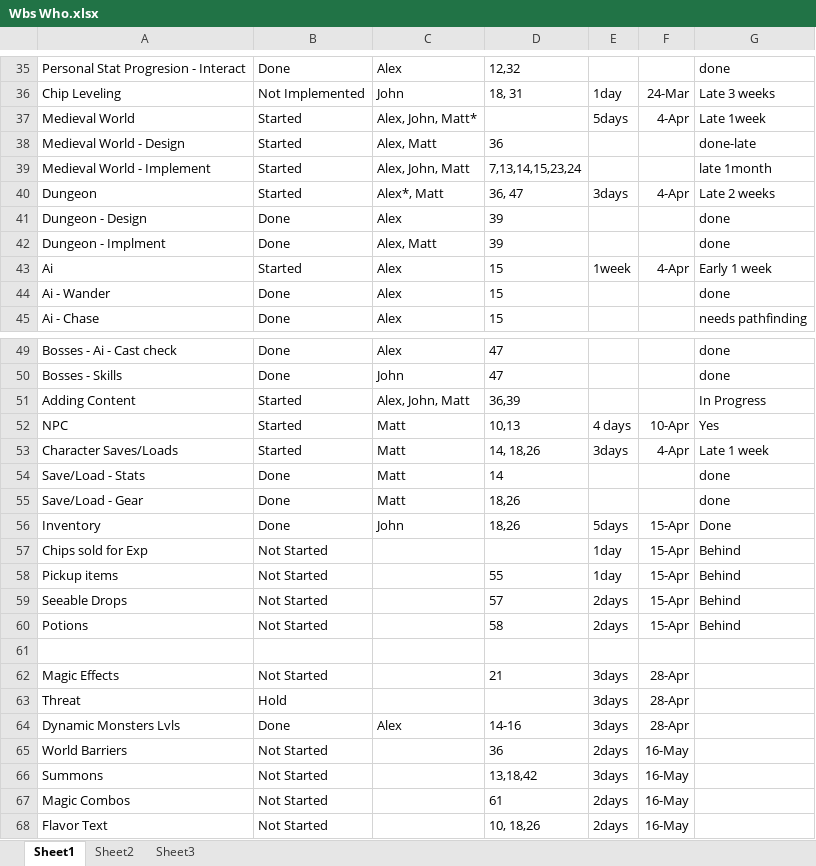
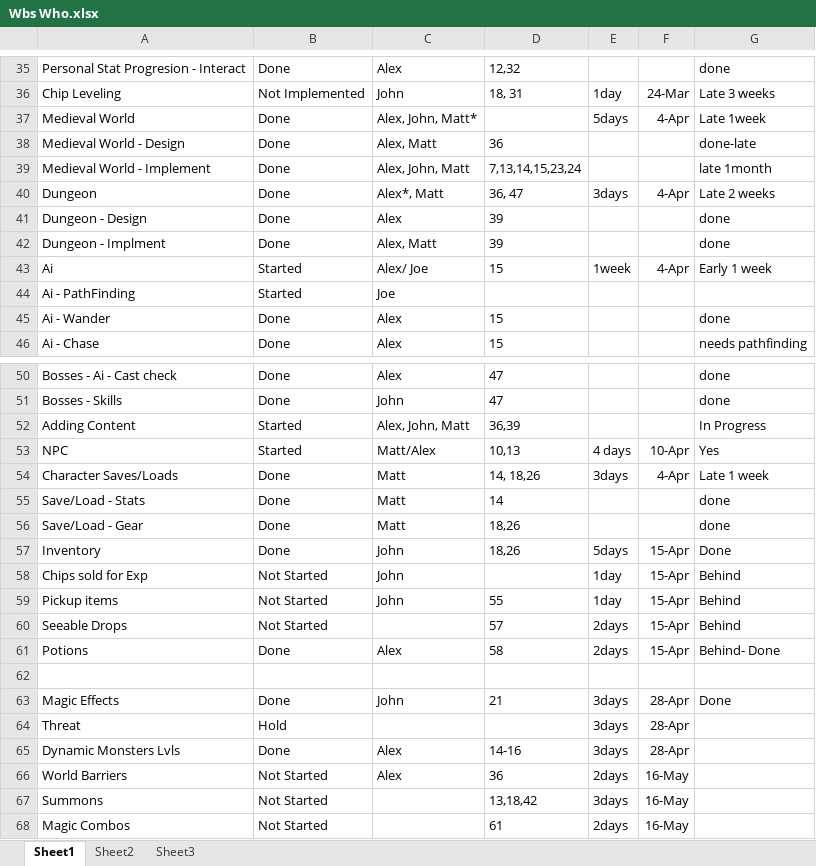
Before and after one commit to mattdude2489/Time-Warrior, an Excel workbook: Senior Project Files/Wbs Who.xlsx, sheet Sheet1, drawn as a sheet; only a part is shown, gaps mark what is left out; the shorter side is filled out with more unchanged rows; values as stored, in another font and other column widths than the file's, no borders; addresses are those after the commit; the diff names each change by its address in the sheet, - before the commit and + after, or states it on an @@ line.

```diff
--- a/Senior Project Files/Wbs Who.xlsx (sheet Sheet1)
+++ b/Senior Project Files/Wbs Who.xlsx (sheet Sheet1)
-B37:B40: Started
+B37:B40: Done
-C43: Alex
+C43: Alex/ Joe
+row 44: Ai - PathFinding | Started | Joe
-C53: Matt
+C53: Matt/Alex
-B54: Started
+B54: Done
-C58:C59: (empty)
+C58:C59: John
-B61: Not Started
+B61: Done
-C61: (empty)
+C61: Alex
-G61: Behind
+G61: Behind- Done
-B63: Not Started
+B63: Done
-C63: (empty)
+C63: John
-G63: (empty)
+G63: Done
-C66: (empty)
+C66: Alex
```
Also changed, not shown: 17 other files.
